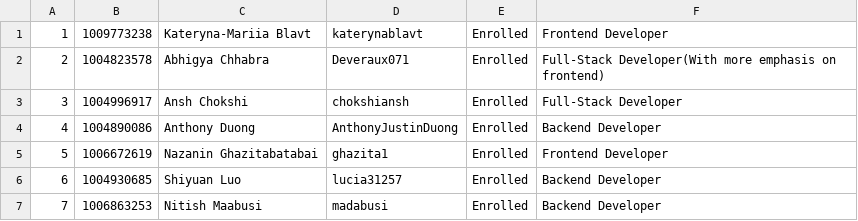
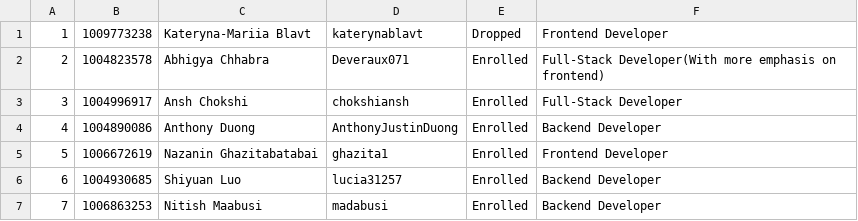
Before and after one commit to anshchokshi/HealthyMomAndChild, a CSV file: Team-14-Healthy Mom and Child.csv, drawn as a sheet.

Commit message:
Update Team-14-Healthy Mom and Child.csv

```diff
--- a/Team-14-Healthy Mom and Child.csv
+++ b/Team-14-Healthy Mom and Child.csv
@@ -1,2 +1,2 @@
-1,1009773238,Kateryna-Mariia Blavt,katerynablavt,Enrolled,Frontend Developer,,,,,,,,,,,
+1,1009773238,Kateryna-Mariia Blavt,katerynablavt,Dropped,Frontend Developer,,,,,,,,,,,
 2,1004823578,Abhigya Chhabra,Deveraux071,Enrolled,Full-Stack Developer(With more emphasis on frontend),,,,,,,,,,,
```
